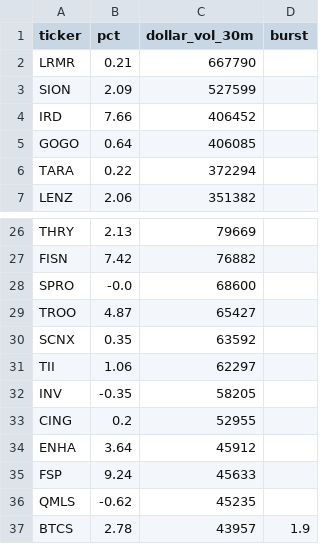
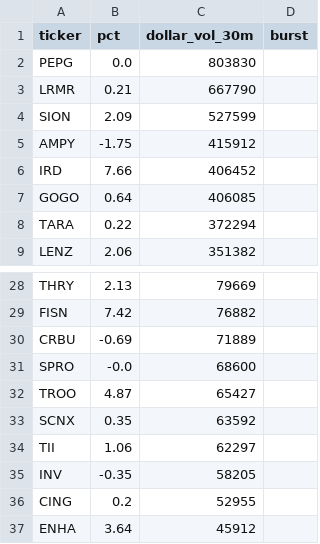
Before and after one commit to virgolaema/pump-search, a CSV file: data/hotlist.csv, drawn as a sheet; only a part is shown, gaps mark what is left out; the shorter side is filled out with more unchanged rows.

```diff
--- a/data/hotlist.csv
+++ b/data/hotlist.csv
@@ -1,4 +1,6 @@
 ticker,pct,dollar_vol_30m,burst
+PEPG,0.0,803830,
 LRMR,0.21,667790,
 SION,2.09,527599,
+AMPY,-1.75,415912,
 IRD,7.66,406452,
@@ -27,2 +29,3 @@ THRY,2.13,79669,
 FISN,7.42,76882,
+CRBU,-0.69,71889,
 SPRO,-0.0,68600,
```
Also changed, not shown: data/runlog.csv, data/st_trending.csv, 2 other files.
